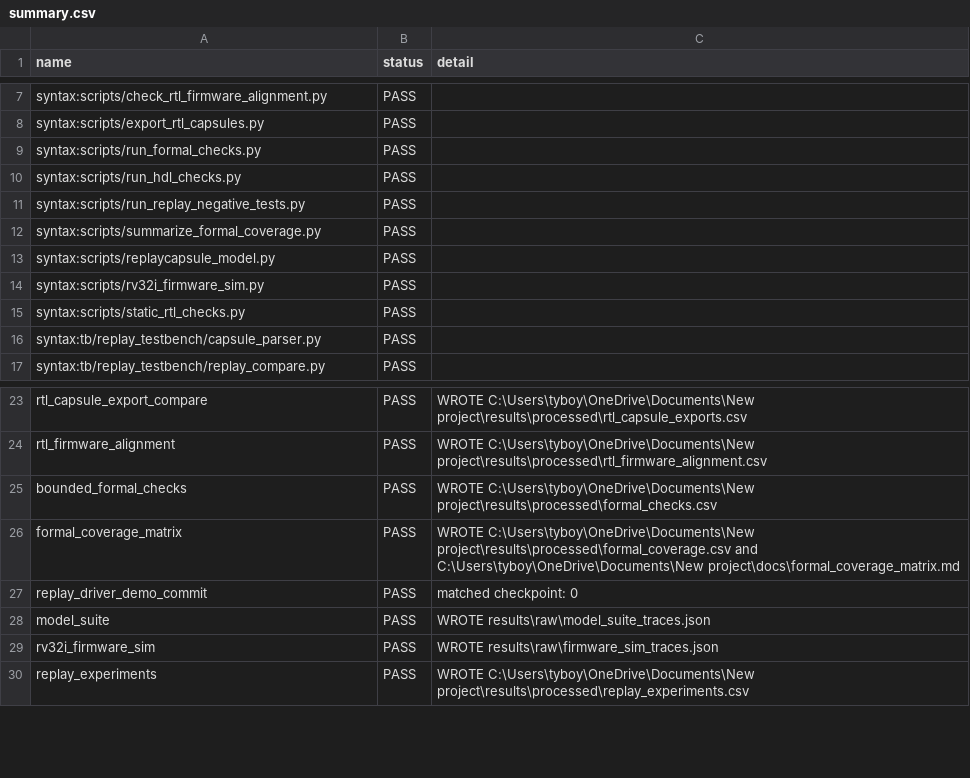
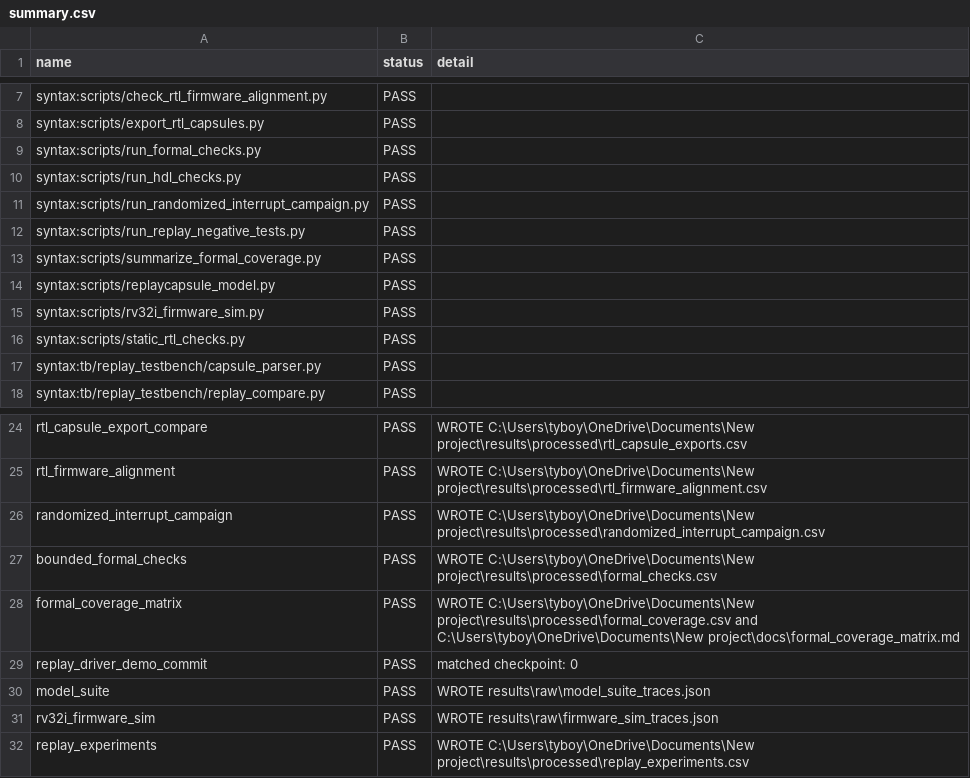
Before and after one commit to Tylerlee102/ASP-DAC, a CSV file: results/processed/summary.csv, drawn as a sheet; only a part is shown, gaps mark what is left out.

Commit message:
Add seeded RTL interrupt campaign

```diff
--- a/results/processed/summary.csv
+++ b/results/processed/summary.csv
@@ -10,2 +10,3 @@ syntax:scripts/run_formal_checks.py,PASS,
 syntax:scripts/run_hdl_checks.py,PASS,
+syntax:scripts/run_randomized_interrupt_campaign.py,PASS,
 syntax:scripts/run_replay_negative_tests.py,PASS,
@@ -24,2 +25,3 @@ rtl_capsule_export_compare,PASS,WROTE C:\Users\tyboy\OneDrive\Documents\New proj
 rtl_firmware_alignment,PASS,WROTE C:\Users\tyboy\OneDrive\Documents\New project\results\processed\rtl_firmware_alignment.csv
+randomized_interrupt_campaign,PASS,WROTE C:\Users\tyboy\OneDrive\Documents\New project\results\processed\randomized_interrupt_campaign.csv
 bounded_formal_checks,PASS,WROTE C:\Users\tyboy\OneDrive\Documents\New project\results\processed\formal_checks.csv
```
Also changed, not shown: 42 other files.
